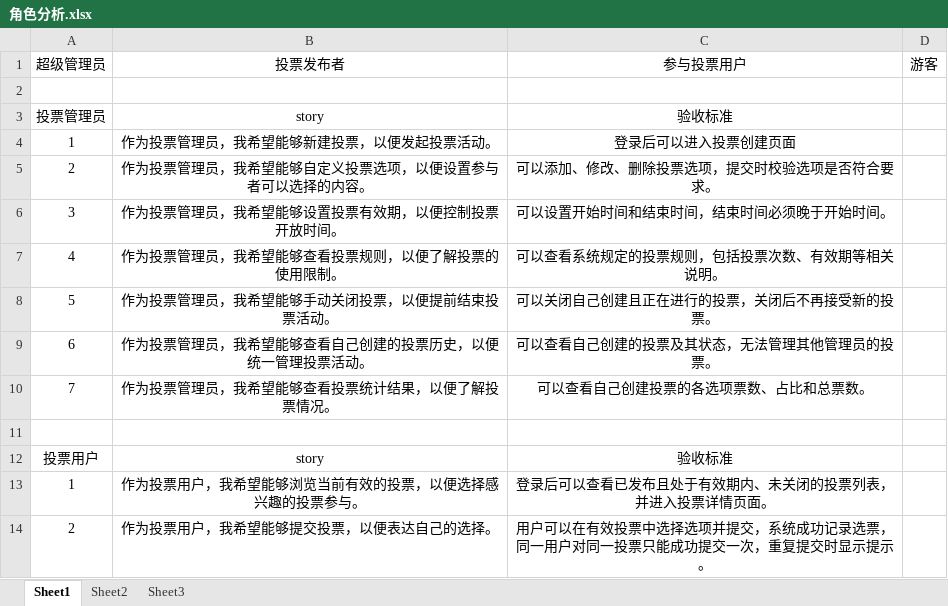
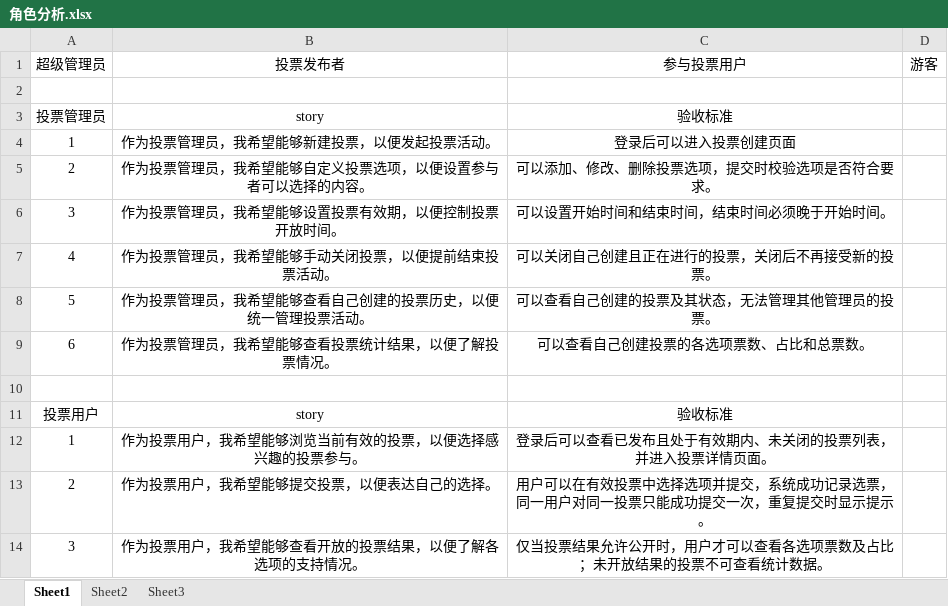
Before and after one commit to xuchangzhen/Vot_Statistics_Sys, an Excel workbook: 第二次大作业/角色分析.xlsx, sheet Sheet1, drawn as a sheet; only a part is shown; the shorter side is filled out with more unchanged rows; values as stored, in another font and other column widths than the file's, no borders; the diff names each change by its address in the sheet, - before the commit and + after, or states it on an @@ line.

```diff
--- a/第二次大作业/角色分析.xlsx (sheet Sheet1)
+++ b/第二次大作业/角色分析.xlsx (sheet Sheet1)
-B7 (投票发布者): 作为投票管理员，我希望能够查看投票规则，以便了解投票的使用限制。
+B7 (投票发布者): 作为投票管理员，我希望能够手动关闭投票，以便提前结束投票活动。
-C7 (参与投票用户): 可以查看系统规定的投票规则，包括投票次数、有效期等相关说明。
+C7 (参与投票用户): 可以关闭自己创建且正在进行的投票，关闭后不再接受新的投票。
-B8 (投票发布者): 作为投票管理员，我希望能够手动关闭投票，以便提前结束投票活动。
+B8 (投票发布者): 作为投票管理员，我希望能够查看自己创建的投票历史，以便统一管理投票活动。
-C8 (参与投票用户): 可以关闭自己创建且正在进行的投票，关闭后不再接受新的投票。
+C8 (参与投票用户): 可以查看自己创建的投票及其状态，无法管理其他管理员的投票。
-B9 (投票发布者): 作为投票管理员，我希望能够查看自己创建的投票历史，以便统一管理投票活动。
+B9 (投票发布者): 作为投票管理员，我希望能够查看投票统计结果，以便了解投票情况。
-C9 (参与投票用户): 可以查看自己创建的投票及其状态，无法管理其他管理员的投票。
+C9 (参与投票用户): 可以查看自己创建投票的各选项票数、占比和总票数。
-row 10: 7 | 作为投票管理员，我希望能够查看投票统计结果，以便了解投票情况。 | 可以查看自己创建投票的各选项票数、占比和总票数。
```
Also changed, not shown: 2 other files.
